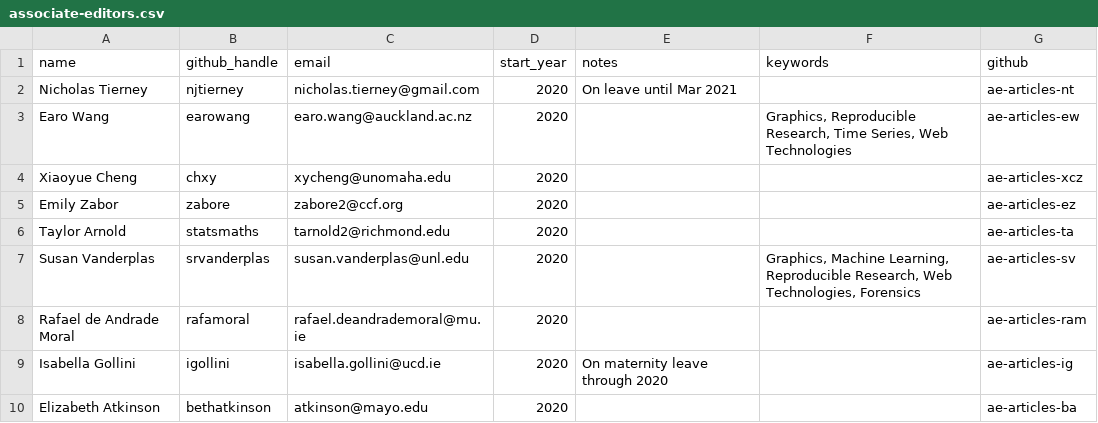
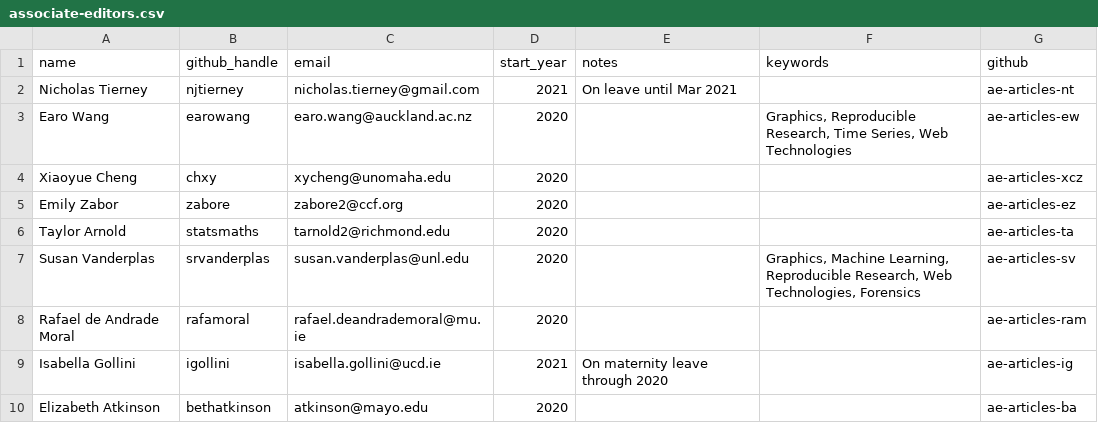
Before and after one commit to rjournal/rj, a CSV file: inst/associate-editors.csv, drawn as a sheet.

Commit message:
AE start date

```diff
--- a/inst/associate-editors.csv
+++ b/inst/associate-editors.csv
@@ -1,3 +1,3 @@
 name,github_handle,email,start_year,notes,keywords,github
-Nicholas Tierney,njtierney,nicholas.tierney@gmail.com,2020,On leave until Mar 2021,,ae-articles-nt
+Nicholas Tierney,njtierney,nicholas.tierney@gmail.com,2021,On leave until Mar 2021,,ae-articles-nt
 Earo Wang,earowang,earo.wang@auckland.ac.nz,2020,,"Graphics, Reproducible Research, Time Series, Web Technologies",ae-articles-ew
@@ -8,3 +8,3 @@ Susan Vanderplas,srvanderplas,susan.vanderplas@unl.edu,2020,,"Graphics, Machine
 Rafael de Andrade Moral,rafamoral,rafael.deandrademoral@mu.ie,2020,,,ae-articles-ram
-Isabella Gollini,igollini,isabella.gollini@ucd.ie,2020,On maternity leave through 2020,,ae-articles-ig
+Isabella Gollini,igollini,isabella.gollini@ucd.ie,2021,On maternity leave through 2020,,ae-articles-ig
 Elizabeth Atkinson,bethatkinson,atkinson@mayo.edu,2020,,,ae-articles-ba
```
